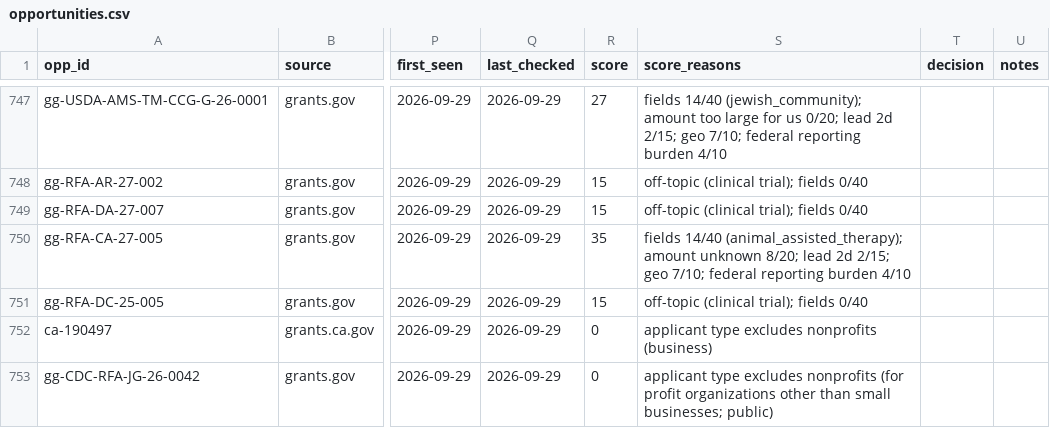
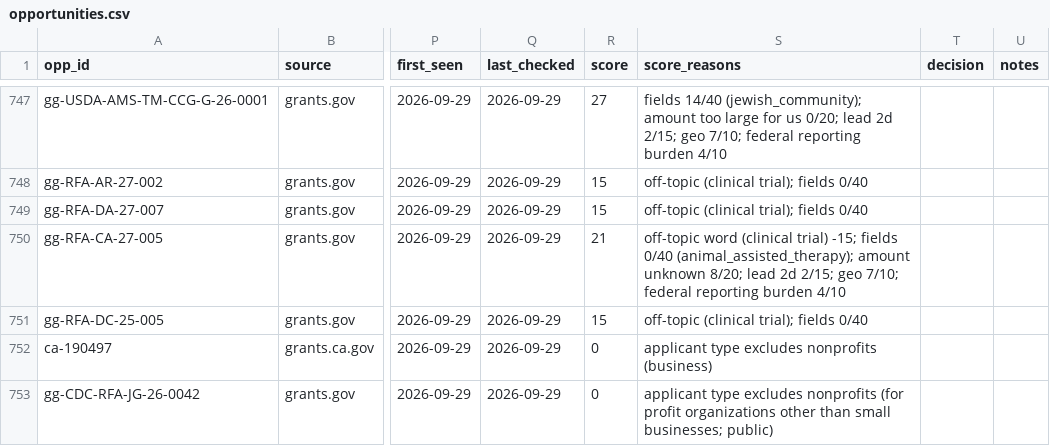
Before and after one commit to monkemoney/pizzabot, a CSV file: docs/ops/tools/grants/opportunities.csv, drawn as a sheet; only a part is shown, gaps mark what is left out; the diff covers the shown part only; the diff names each change by its address in the sheet, - before the commit and + after, or states it on an @@ line.

```diff
--- a/docs/ops/tools/grants/opportunities.csv
+++ b/docs/ops/tools/grants/opportunities.csv
-R750 (score): 35
+R750 (score): 21
-S750 (score_reasons): fields 14/40 (animal_assisted_therapy); amount…
+S750 (score_reasons): off-topic word (clinical trial) -15; fields 0/40 (animal_assisted_therapy); amount…
```
Also changed, not shown: 73 edited cells elsewhere in this file, 3 other files.
